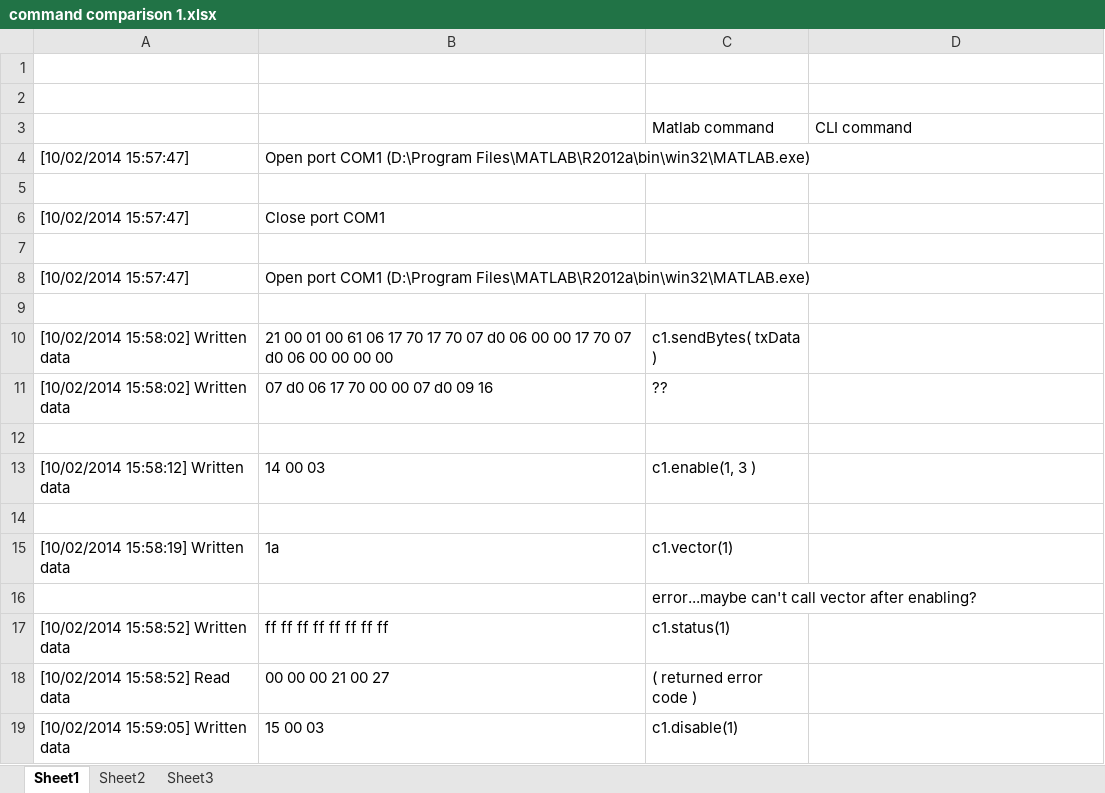
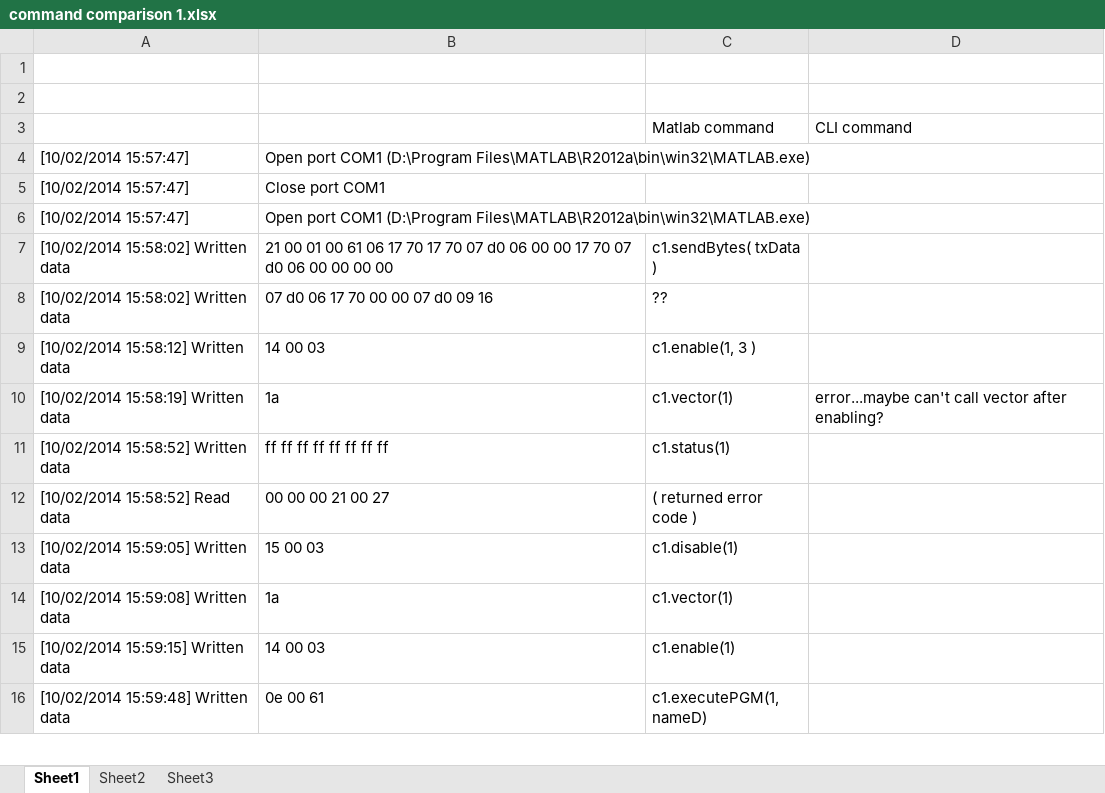
Before and after one commit to jameshclegg/Code, an Excel workbook: Scanning/command comparison 1.xlsx, sheet Sheet1, drawn as a sheet; only a part is shown; the shorter side is filled out with more unchanged rows; values as stored, in another font and other column widths than the file's, no borders; removed rows and columns are numbered as before the commit, all else as after; the diff covers the shown part only; the diff names each change by its address in the sheet, - before the commit and + after, or states it on an @@ line.

```diff
--- a/Scanning/command comparison 1.xlsx (sheet Sheet1)
+++ b/Scanning/command comparison 1.xlsx (sheet Sheet1)
-row 5: (empty)
-row 7: (empty)
-row 9: (empty)
-row 12: (empty)
-row 14: (empty)
-D10: (empty)
+D10: error...maybe can't call vector after enabling?
-row 16:  |  | error...maybe can't call vector after enabling?
```
Also changed, not shown: 5 added rows, 5 removed rows and 4 edited cells elsewhere in this sheet, 3 other files.
